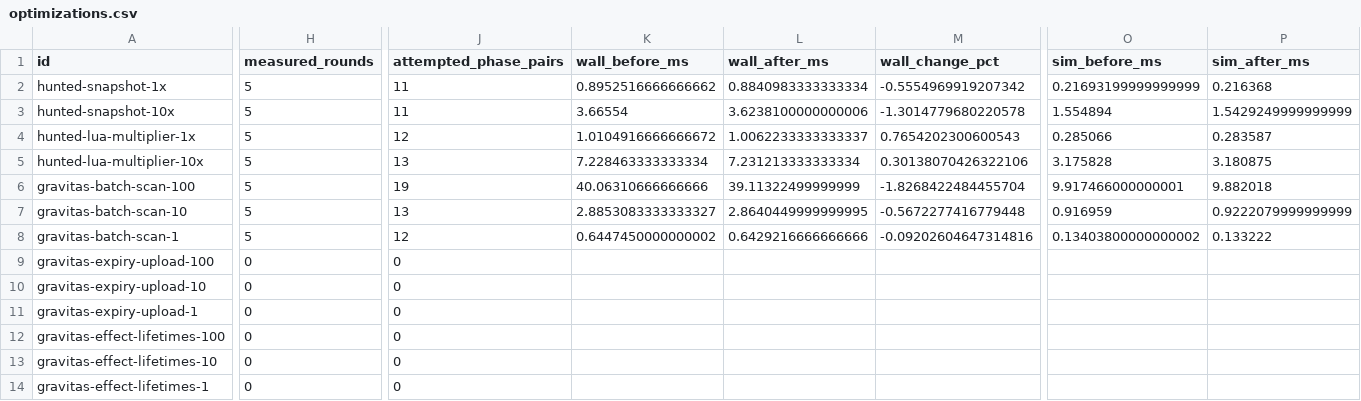
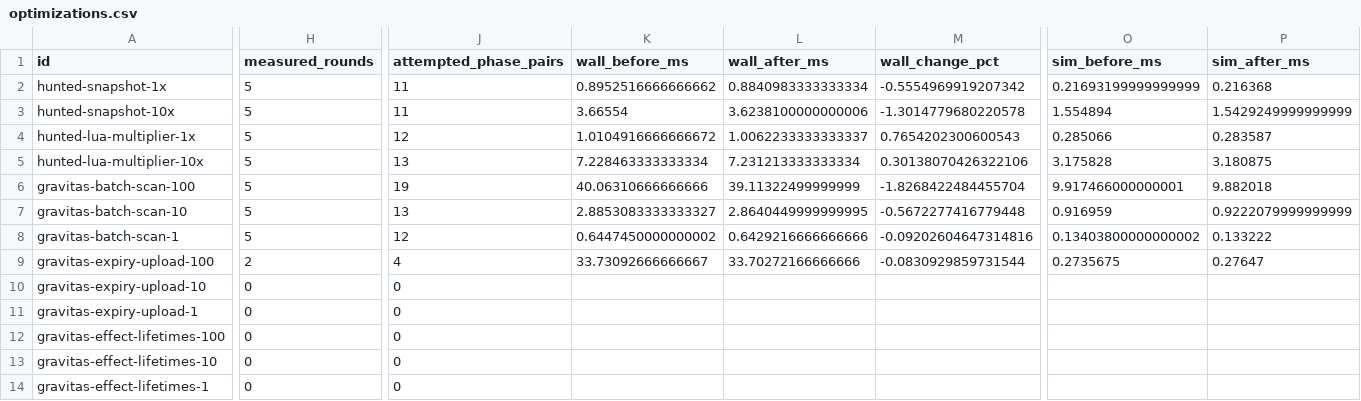
Before and after one commit to gajop/springcabal-dev, a CSV file: docs/benchmarks/2026-10-26/current/optimizations.csv, drawn as a sheet; only a part is shown, gaps mark what is left out; the diff covers the shown part only; the diff names each change by its address in the sheet, - before the commit and + after, or states it on an @@ line.

Commit message:
Refresh clean production benchmark progress

```diff
--- a/docs/benchmarks/2026-10-26/current/optimizations.csv
+++ b/docs/benchmarks/2026-10-26/current/optimizations.csv
-H9 (measured_rounds): 0
+H9 (measured_rounds): 2
-J9 (attempted_phase_pairs): 0
+J9 (attempted_phase_pairs): 4
-K9 (wall_before_ms): (empty)
+K9 (wall_before_ms): 33.73092666666667
-L9 (wall_after_ms): (empty)
+L9 (wall_after_ms): 33.70272166666666
-M9 (wall_change_pct): (empty)
+M9 (wall_change_pct): -0.0830929859731544
-O9 (sim_before_ms): (empty)
+O9 (sim_before_ms): 0.2735675
-P9 (sim_after_ms): (empty)
+P9 (sim_after_ms): 0.27647
```
Also changed, not shown: 4 edited cells elsewhere in this file, 3 other files.
